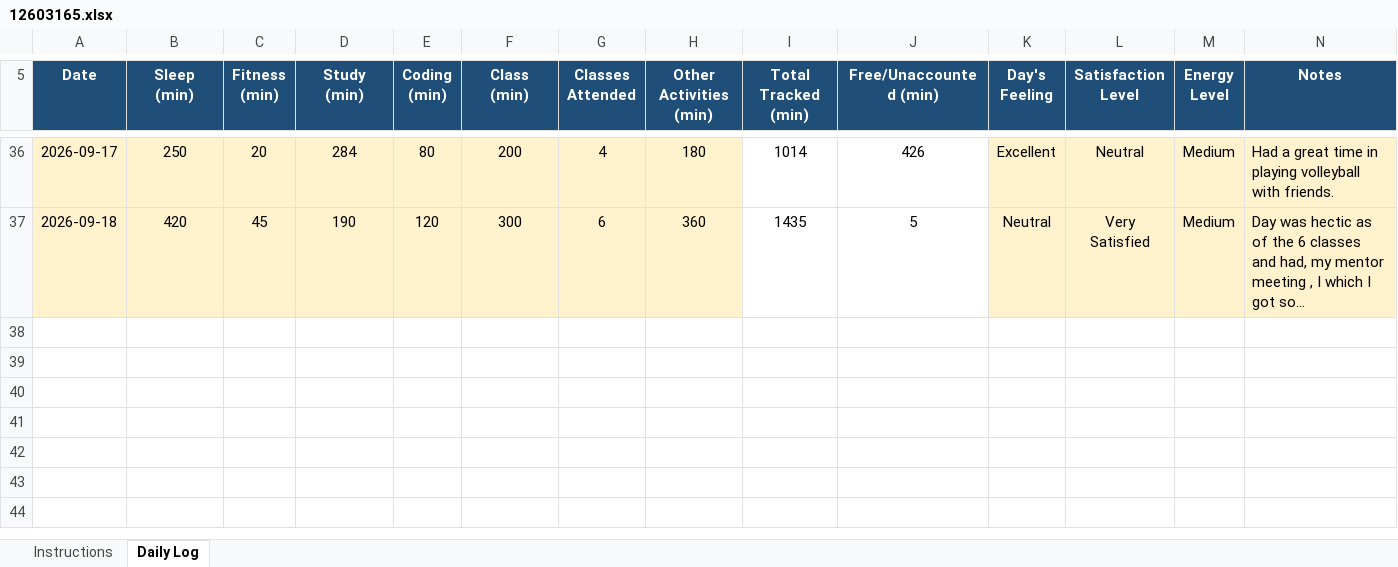
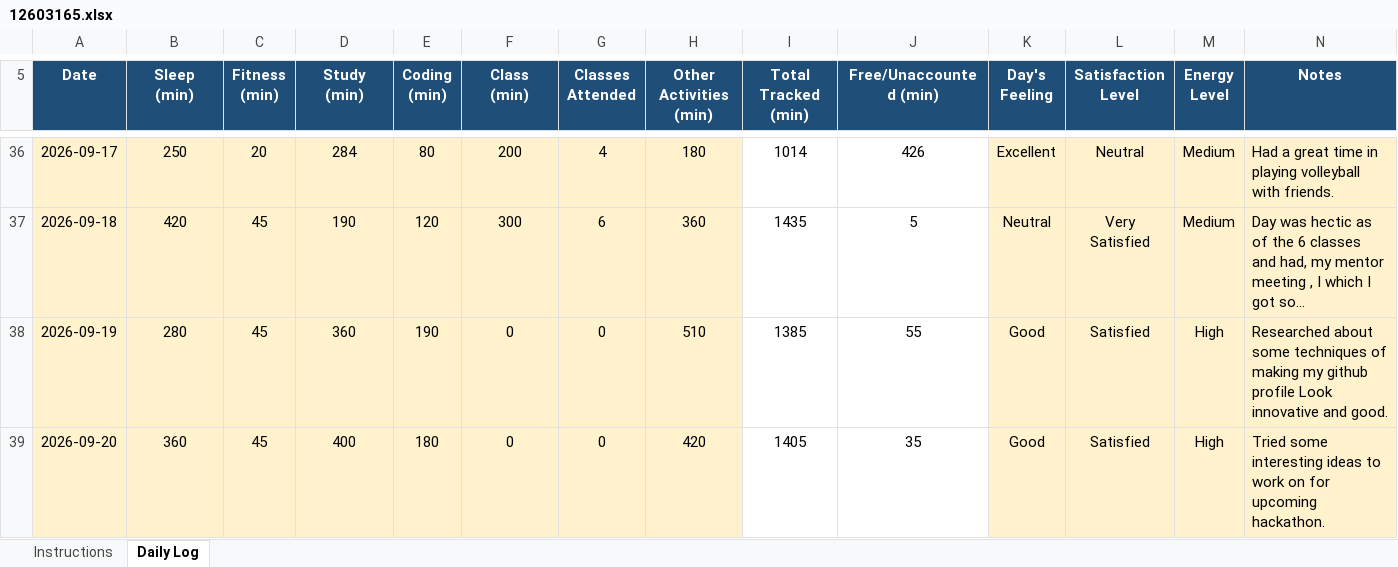
Before and after one commit to ujjwalp653/12603165-CAP776, an Excel workbook: 12603165.xlsx, sheet Daily Log, drawn as a sheet; only a part is shown, gaps mark what is left out; long unchanged cells end in …; values as stored, in another font and other column widths than the file's, no borders; conditional formats not drawn; the diff names each change by its address in the sheet, - before the commit and + after, or states it on an @@ line.

Commit message:
UPDATED EXCEL - 20 SEPTEMBER 2026

```diff
--- a/12603165.xlsx (sheet Daily Log)
+++ b/12603165.xlsx (sheet Daily Log)
+row 38: 2026-09-19 | 280 | 45 | 360 | 190 | 0 | 0 | 510 | 1385 | 55 | Good | Satisfied | High | Researched about some techniques of making my github profile Look innovative and good.
+row 39: 2026-09-20 | 360 | 45 | 400 | 180 | 0 | 0 | 420 | 1405 | 35 | Good | Satisfied | High | Tried some interesting ideas to work on for upcoming hackathon.
```
